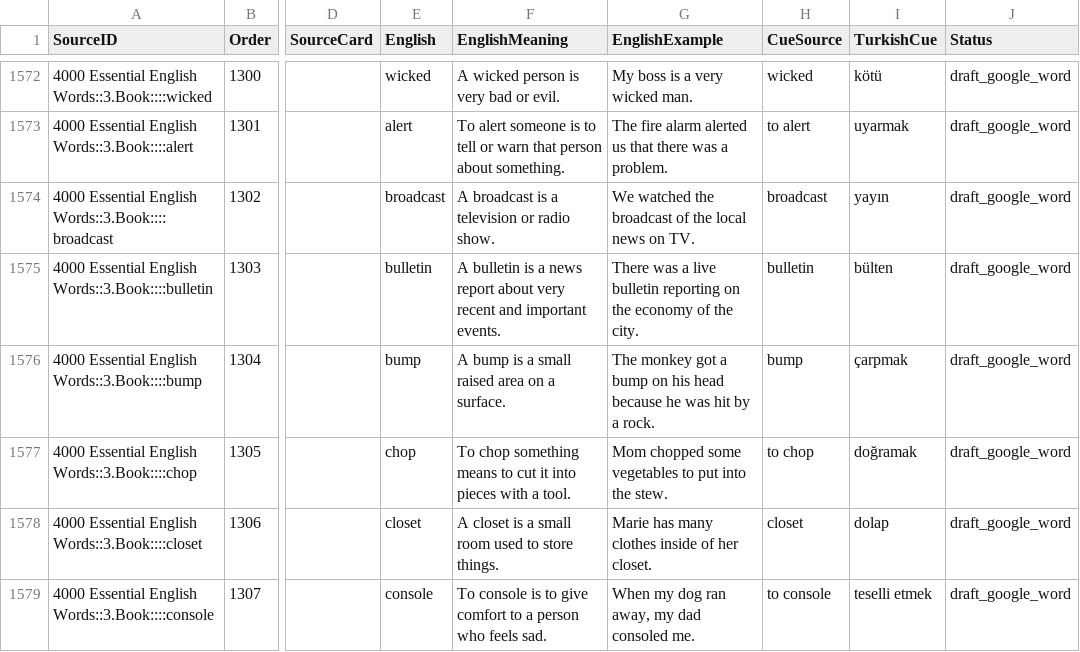
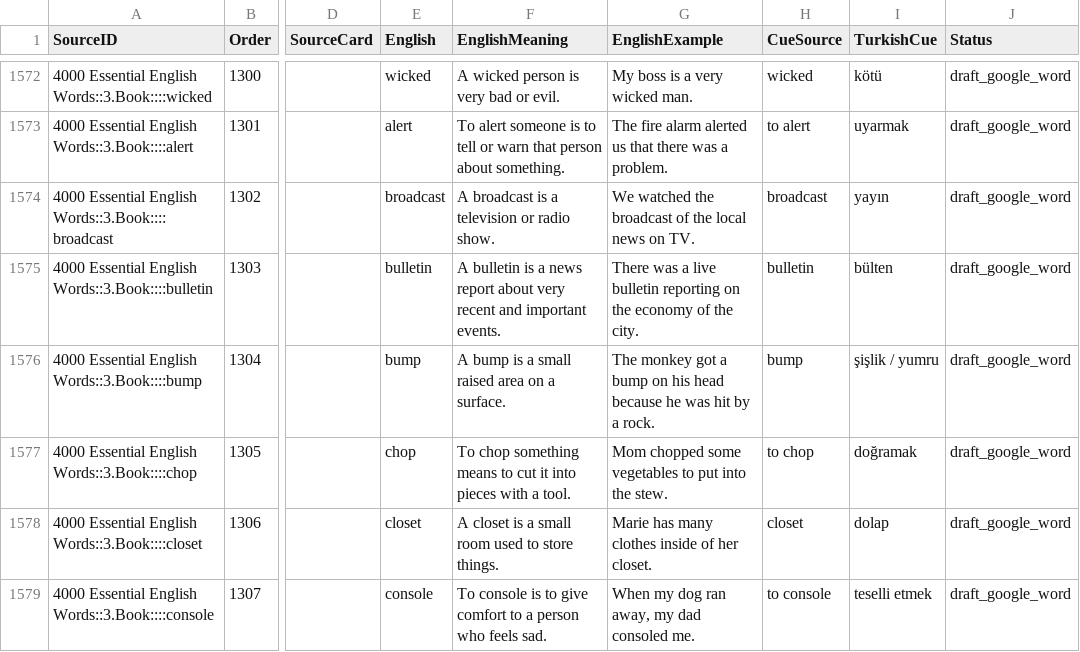
Before and after one commit to PlaneInABottle/ankiDecks, a TSV file: generated/english_4000/english_turkish_production.tsv, drawn as a sheet; only a part is shown, gaps mark what is left out; the diff covers the shown part only; the diff names each change by its address in the sheet, - before the commit and + after, or states it on an @@ line.

```diff
--- a/generated/english_4000/english_turkish_production.tsv
+++ b/generated/english_4000/english_turkish_production.tsv
-I1576 (TurkishCue): çarpmak
+I1576 (TurkishCue): şişlik / yumru
```
Also changed, not shown: 55 edited cells elsewhere in this file, 7 other files.
